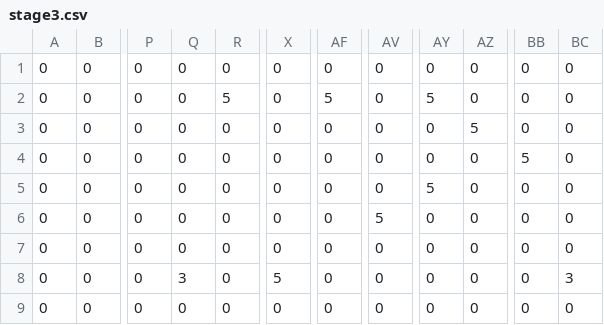
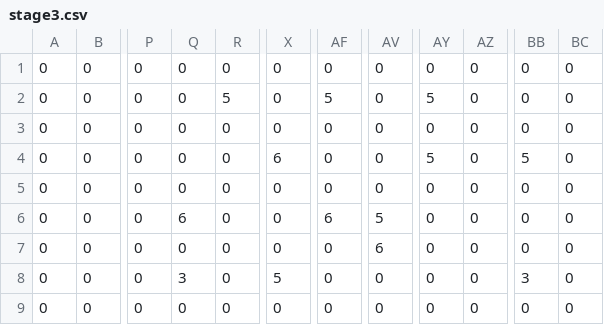
Before and after one commit to YuraMeruto/TryOutInTokyo, a CSV file: Assets/Resources/CSV/stage3.csv, drawn as a sheet; only a part is shown, gaps mark what is left out; the diff names each change by its address in the sheet, - before the commit and + after, or states it on an @@ line.

```diff
--- a/Assets/Resources/CSV/stage3.csv
+++ b/Assets/Resources/CSV/stage3.csv
-AZ3: 5
+AZ3: 0
-X4: 0
+X4: 6
-AY4: 0
+AY4: 5
-AY5: 5
+AY5: 0
-Q6: 0
+Q6: 6
-AF6: 0
+AF6: 6
-AV7: 0
+AV7: 6
-BB8: 0
+BB8: 3
-BC8: 3
+BC8: 0
```
Also changed, not shown: Assets/Resources/CSV/stage1.csv, 1 other file.
